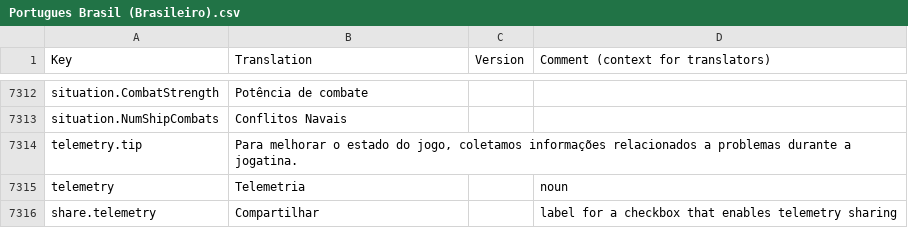
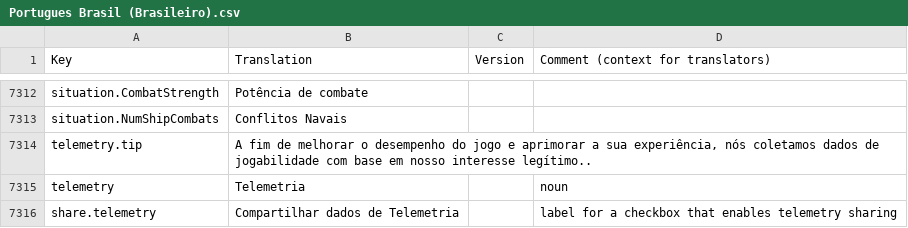
Before and after one commit to kodolinija/stardeus-translations, a CSV file: Translations/Portugues Brasil (Brasileiro).csv, drawn as a sheet; only a part is shown, gaps mark what is left out.

Commit message:
fixed.

```diff
--- a/Translations/Portugues Brasil (Brasileiro).csv
+++ b/Translations/Portugues Brasil (Brasileiro).csv
@@ -7313,4 +7313,4 @@ situation.CombatStrength,Potência de combate,,
 situation.NumShipCombats,Conflitos Navais,,
-telemetry.tip,"Para melhorar o estado do jogo, coletamos informações relacionados a problemas durante a jogatina.",,
+telemetry.tip,"A fim de melhorar o desempenho do jogo e aprimorar a sua experiência, nós coletamos dados de jogabilidade com base em nosso interesse legítimo..",,
 telemetry,Telemetria,,noun
-share.telemetry,Compartilhar,,label for a checkbox that enables telemetry sharing
+share.telemetry,Compartilhar dados de Telemetria,,label for a checkbox that enables telemetry sharing
```
